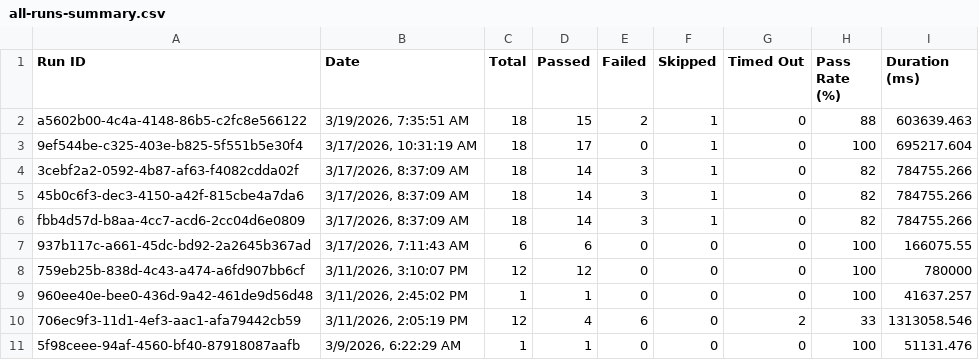
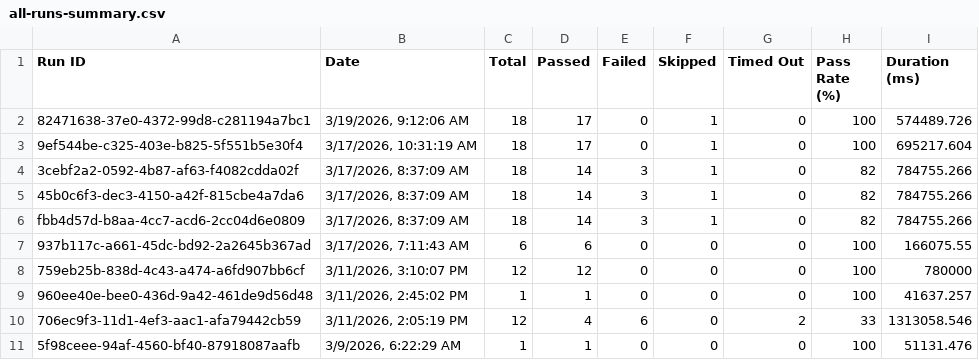
Before and after one commit to saira-uwc/asksam-playwright-reports, a CSV file: exports/all-runs-summary.csv, drawn as a sheet.

```diff
--- a/exports/all-runs-summary.csv
+++ b/exports/all-runs-summary.csv
@@ -1,3 +1,3 @@
 Run ID,Date,Total,Passed,Failed,Skipped,Timed Out,Pass Rate (%),Duration (ms)
-"a5602b00-4c4a-4148-86b5-c2fc8e566122","3/19/2026, 7:35:51 AM",18,15,2,1,0,88,603639.463
+"82471638-37e0-4372-99d8-c281194a7bc1","3/19/2026, 9:12:06 AM",18,17,0,1,0,100,574489.726
 "9ef544be-c325-403e-b825-5f551b5e30f4","3/17/2026, 10:31:19 AM",18,17,0,1,0,100,695217.604
```
Also changed, not shown: exports/current-run.csv, 3 other files.
